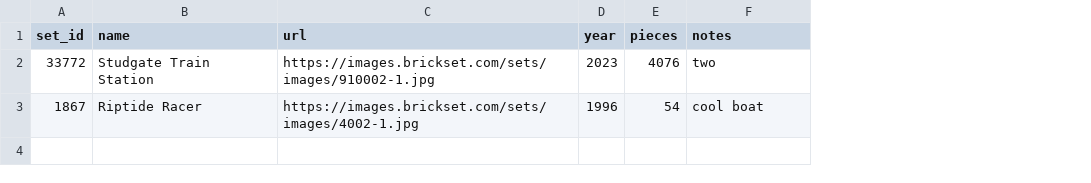
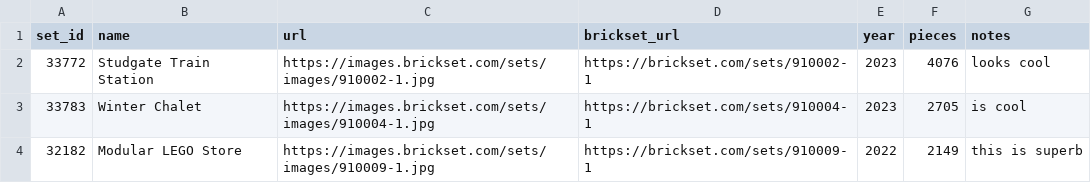
Before and after one commit to MiraZzle/brick-buddy, a CSV file: UserData/wishlist.csv, drawn as a sheet; removed rows and columns are numbered as before the commit, all else as after; the diff names each change by its address in the sheet, - before the commit and + after, or states it on an @@ line.

Commit message:
feat: add brickset links

```diff
--- a/UserData/wishlist.csv
+++ b/UserData/wishlist.csv
+column D (brickset_url), row 2: https://brickset.com/sets/910002-1
-G2 (notes): two
+G2 (notes): looks cool
-row 3: 1867 | Riptide Racer | https://images.brickset.com/sets/images/4002-1.jpg | 1996 | 54 | cool boat
+row 3: 33783 | Winter Chalet | https://images.brickset.com/sets/images/910004-1.jpg | https://brickset.com/sets/910004-1 | 2023 | 2705 | is cool
+row 4: 32182 | Modular LEGO Store | https://images.brickset.com/sets/images/910009-1.jpg | https://brickset.com/sets/910009-1 | 2022 | 2149 | this is superb
```
Also changed, not shown: 4 other files.
